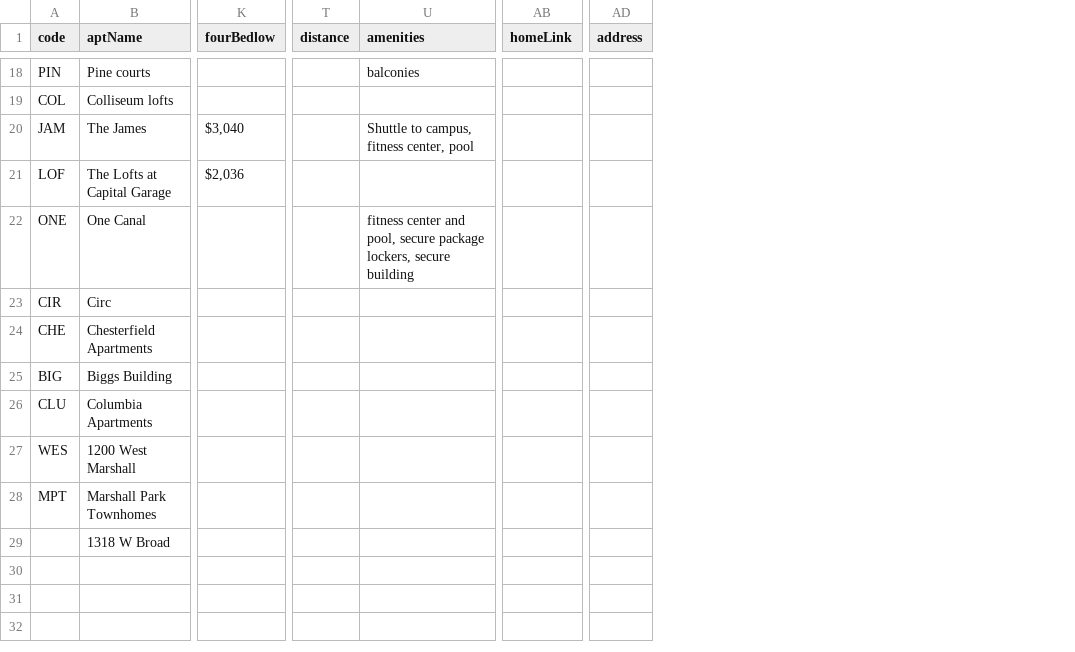
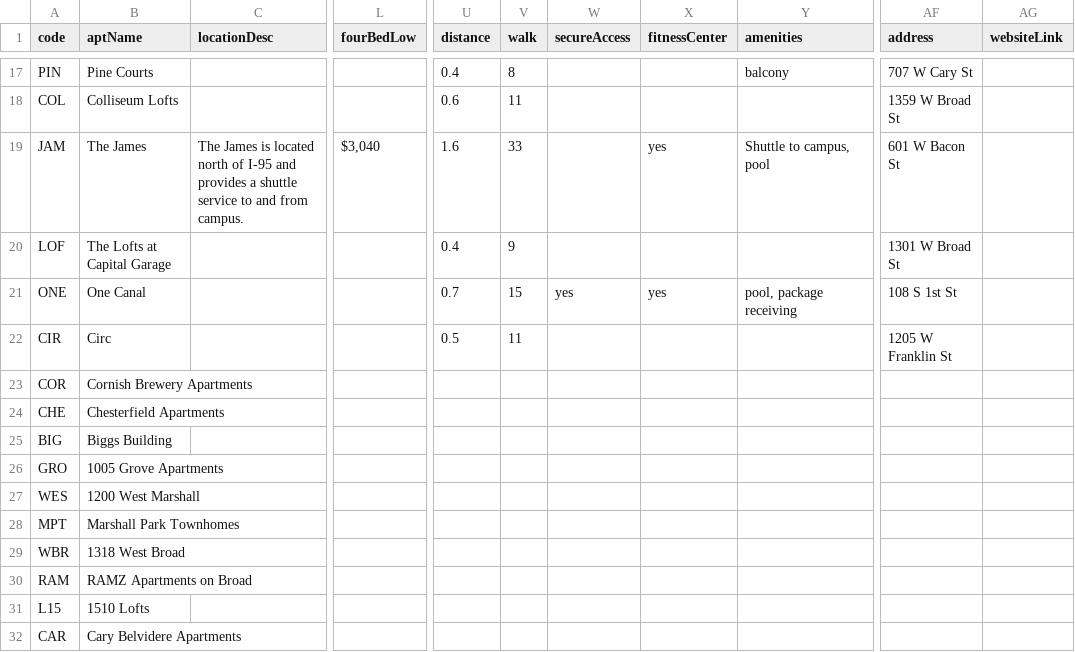
Before and after one commit to home-radar/home-radar.github.io, a CSV file: _data/APTS.csv, drawn as a sheet; only a part is shown, gaps mark what is left out; removed rows and columns are numbered as before the commit, all else as after; rows hold the shown columns only; the diff covers the shown part only; the diff names each change by its address in the sheet, - before the commit and + after, or states it on an @@ line.

```diff
--- a/_data/APTS.csv
+++ b/_data/APTS.csv
+column C (locationDesc), row 19: The James is located north of I-95 and provides a shuttle service to and from campus.
-column K (fourBedlow), rows 20-21: $3,040 | $2,036
+column L (fourBedLow), row 19: $3,040
+column V (walk), rows 17-22: 8 | 11 | 33 | 9 | 15 | 11
+column W (secureAccess), row 21: yes
+column X (fitnessCenter), rows 19-21: yes |  | yes
-column AB (homeLink), empty
+column AF (address), rows 17-22: 707 W Cary St | 1359 W Broad St | 601 W Bacon St | 1301 W Broad St | 108 S 1st St | 1205 W Franklin St
+column AG (websiteLink), empty
-column AD (address), empty
-B17 (aptName): Pine courts
+B17 (aptName): Pine Courts
-U17 (distance): (empty)
+U17 (distance): 0.4
-Y17 (amenities): balconies
+Y17 (amenities): balcony
-B18 (aptName): Colliseum lofts
+B18 (aptName): Colliseum Lofts
-U18 (distance): (empty)
+U18 (distance): 0.6
-U19 (distance): (empty)
+U19 (distance): 1.6
-Y19 (amenities): Shuttle to campus, fitness center, pool
+Y19 (amenities): Shuttle to campus, pool
-U20 (distance): (empty)
+U20 (distance): 0.4
-U21 (distance): (empty)
+U21 (distance): 0.7
-Y21 (amenities): fitness center and pool, secure package lockers, secure building
+Y21 (amenities): pool, package receiving
-U22 (distance): (empty)
+U22 (distance): 0.5
+row 23: COR | Cornish Brewery Apartments
-row 26: CLU | Columbia Apartments
+row 26: GRO | 1005 Grove Apartments
-row 29:  | 1318 W Broad
+row 29: WBR | 1318 West Broad
+row 30: RAM | RAMZ Apartments on Broad
+row 31: L15 | 1510 Lofts
+row 32: CAR | Cary Belvidere Apartments
```
Also changed, not shown: 1 removed row and 68 edited cells elsewhere in this file, 27 other files.
